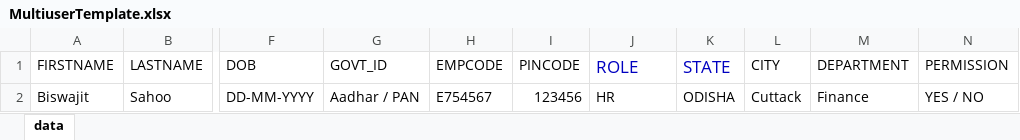
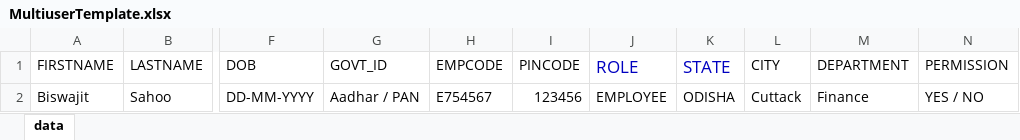
Before and after one commit to SAMTHOM360/vms, an Excel workbook: src/assets/MultiuserTemplate.xlsx, sheet data, drawn as a sheet; only a part is shown, gaps mark what is left out; values as stored, in another font and other column widths than the file's, no borders; the diff names each change by its address in the sheet, - before the commit and + after, or states it on an @@ line.

```diff
--- a/src/assets/MultiuserTemplate.xlsx (sheet data)
+++ b/src/assets/MultiuserTemplate.xlsx (sheet data)
-J2 (ROLE): HR
+J2 (ROLE): EMPLOYEE
```
Also changed, not shown: 7 other files.
